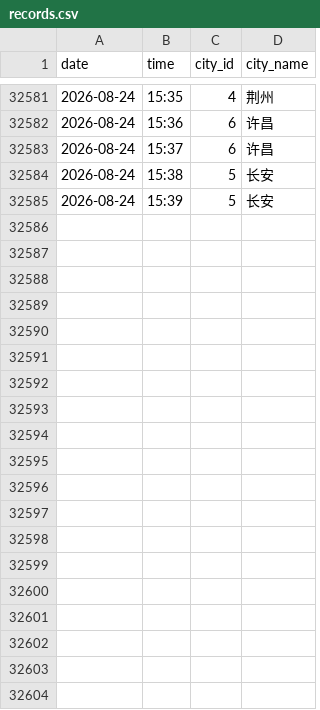
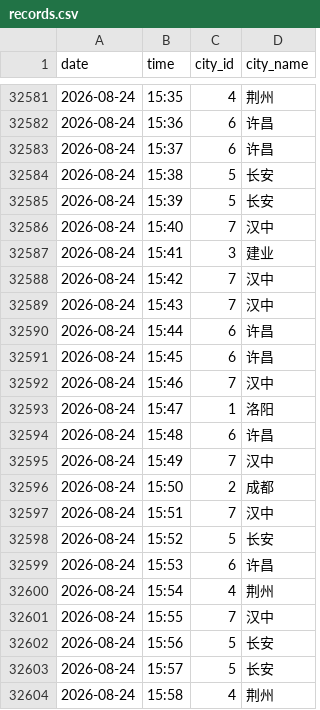
Before and after one commit to ershuidesign/sanguo, a CSV file: data/raw_records/records.csv, drawn as a sheet; only a part is shown, gaps mark what is left out; the diff covers the shown part only.

```diff
--- a/data/raw_records/records.csv
+++ b/data/raw_records/records.csv
@@ -32585 +32585,20 @@ date,time,city_id,city_name
 2026-08-24,15:39,5,长安
+2026-08-24,15:40,7,汉中
+2026-08-24,15:41,3,建业
+2026-08-24,15:42,7,汉中
+2026-08-24,15:43,7,汉中
+2026-08-24,15:44,6,许昌
+2026-08-24,15:45,6,许昌
+2026-08-24,15:46,7,汉中
+2026-08-24,15:47,1,洛阳
+2026-08-24,15:48,6,许昌
+2026-08-24,15:49,7,汉中
+2026-08-24,15:50,2,成都
+2026-08-24,15:51,7,汉中
+2026-08-24,15:52,5,长安
+2026-08-24,15:53,6,许昌
+2026-08-24,15:54,4,荆州
+2026-08-24,15:55,7,汉中
+2026-08-24,15:56,5,长安
+2026-08-24,15:57,5,长安
+2026-08-24,15:58,4,荆州
```
Also changed, not shown: 29 added rows elsewhere in this file, data/raw_records/tower_records.csv, 6 other files.
